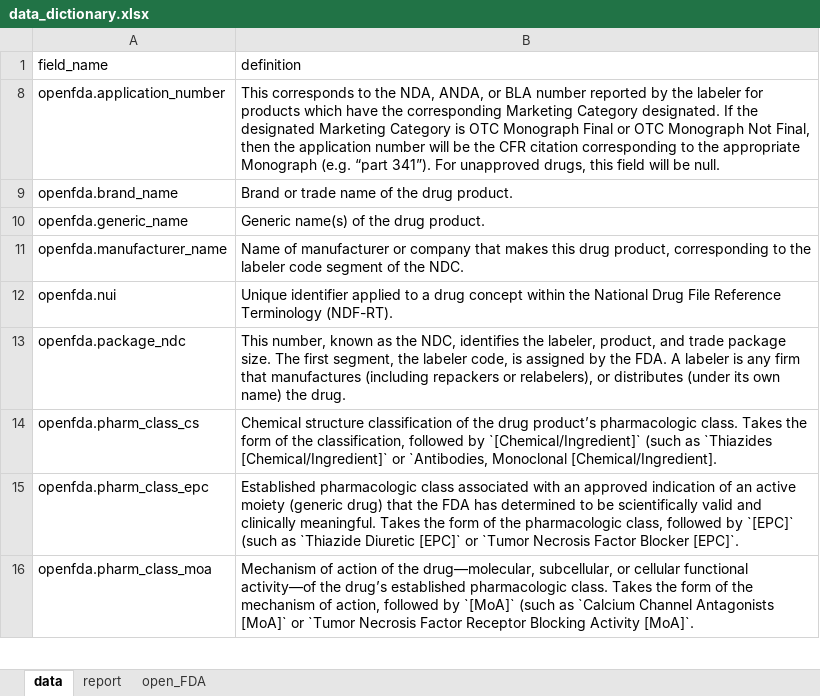
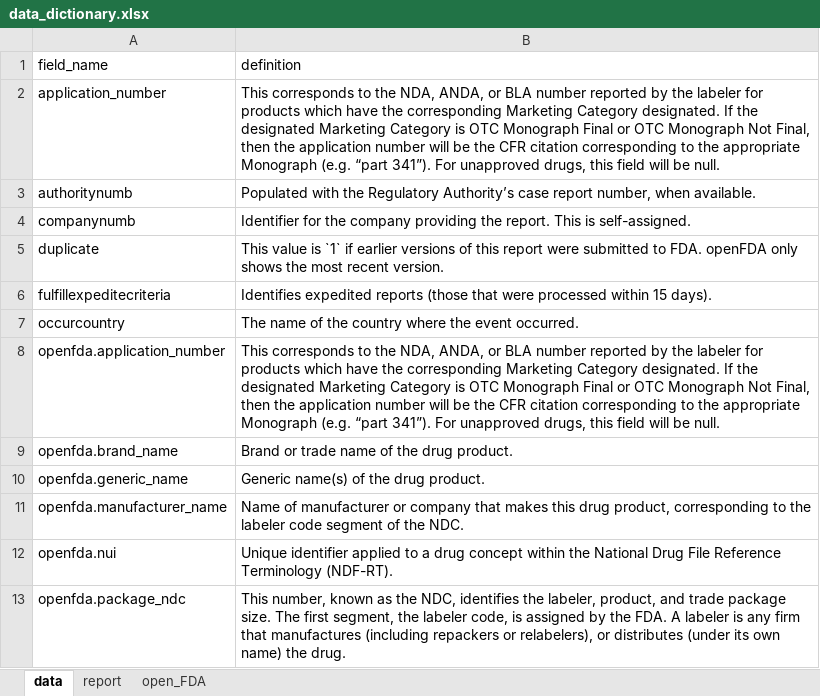
Before and after one commit to MaciejSzwedowicz/Maciej_Sz_BEP, an Excel workbook: reports/evaluation_results/data_dictionary.xlsx, sheet data, drawn as a sheet; only a part is shown; the shorter side is filled out with more unchanged rows; values as stored, in another font and other column widths than the file's, no borders; table styles not drawn; the diff covers the shown part only; the diff names each change by its address in the sheet, - before the commit and + after, or states it on an @@ line.

```diff
--- a/reports/evaluation_results/data_dictionary.xlsx (sheet data)
+++ b/reports/evaluation_results/data_dictionary.xlsx (sheet data)
@@ row 2 unhidden: application_number | This corresponds to the NDA, ANDA, or BLA number reported by the labeler for products which have the corresponding Marketing Category designated. If the designated Marketing Category is OTC Monograph Final or OTC Monograph Not Final, then the application number will be the CFR citation corresponding to the appropriate Monograph (e.g. “part 341”). For unapproved drugs, this field will be null. @@
@@ row 3 unhidden: authoritynumb | Populated with the Regulatory Authority’s case report number, when available. @@
@@ row 4 unhidden: companynumb | Identifier for the company providing the report. This is self-assigned. @@
@@ row 5 unhidden: duplicate | This value is `1` if earlier versions of this report were submitted to FDA. openFDA only shows the most recent version. @@
@@ row 6 unhidden: fulfillexpeditecriteria | Identifies expedited reports (those that were processed within 15 days). @@
@@ row 7 unhidden: occurcountry | The name of the country where the event occurred. @@
```
Also changed, not shown: 35 hidden or unhidden rows elsewhere in this sheet, 2 other files.
